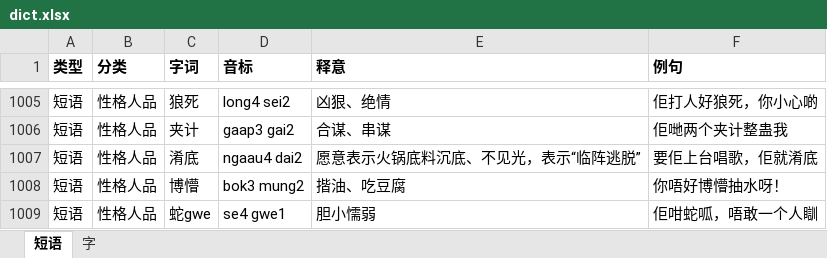
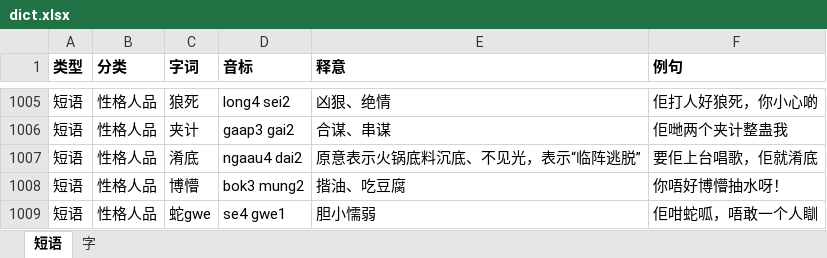
Before and after one commit to viewnn/wordcards, an Excel workbook: dict.xlsx, sheet 短语, drawn as a sheet; only a part is shown, gaps mark what is left out; values as stored, in another font and other column widths than the file's, no borders; the diff names each change by its address in the sheet, - before the commit and + after, or states it on an @@ line.

Commit message:
更新dict

```diff
--- a/dict.xlsx (sheet 短语)
+++ b/dict.xlsx (sheet 短语)
-E1007 (释意): 愿意表示火锅底料沉底、不见光，表示“临阵逃脱”
+E1007 (释意): 原意表示火锅底料沉底、不见光，表示“临阵逃脱”
```
